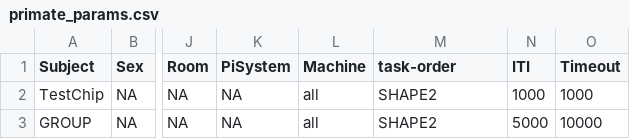
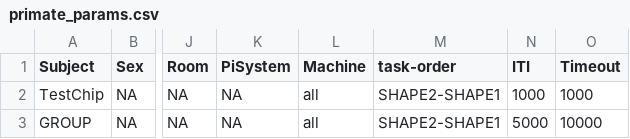
Before and after one commit to Pierre-Lab-UW/ChimpPygames, a CSV file: primate_params.csv, drawn as a sheet; only a part is shown, gaps mark what is left out; the diff names each change by its address in the sheet, - before the commit and + after, or states it on an @@ line.

```diff
--- a/primate_params.csv
+++ b/primate_params.csv
-M2:M3 (task-order): SHAPE2
+M2:M3 (task-order): SHAPE2-SHAPE1
```
Also changed, not shown: 6 other files.
